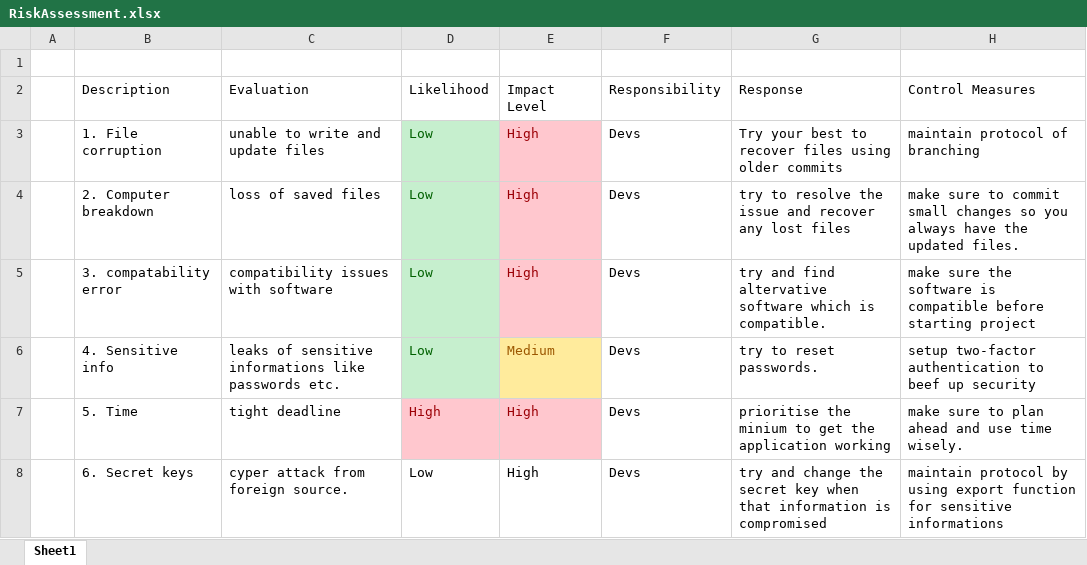
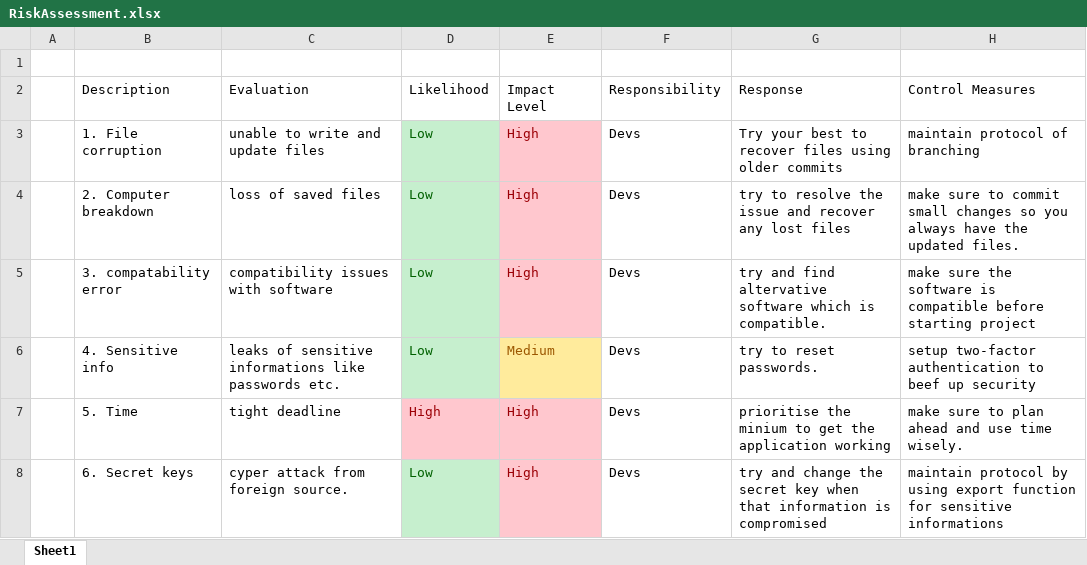
Before and after one commit to Zake-Ahmed/python-Project, an Excel workbook: docs/RiskAssessment.xlsx, sheet Sheet1, drawn as a sheet; values as stored, in another font and other column widths than the file's, no borders; the diff names each change by its address in the sheet, - before the commit and + after, or states it on an @@ line.

Commit message:
update risk assessment

```diff
--- a/docs/RiskAssessment.xlsx (sheet Sheet1)
+++ b/docs/RiskAssessment.xlsx (sheet Sheet1)
@@ D8 fill: none → #C6EFCE, text colour: black → #006100 @@
@@ E8 fill: none → #FFC7CE, text colour: black → #9C0006 @@
```
